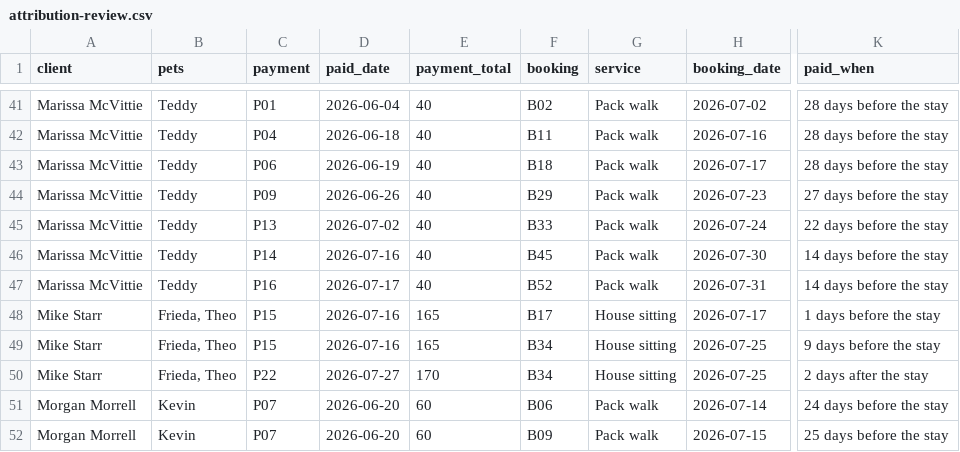
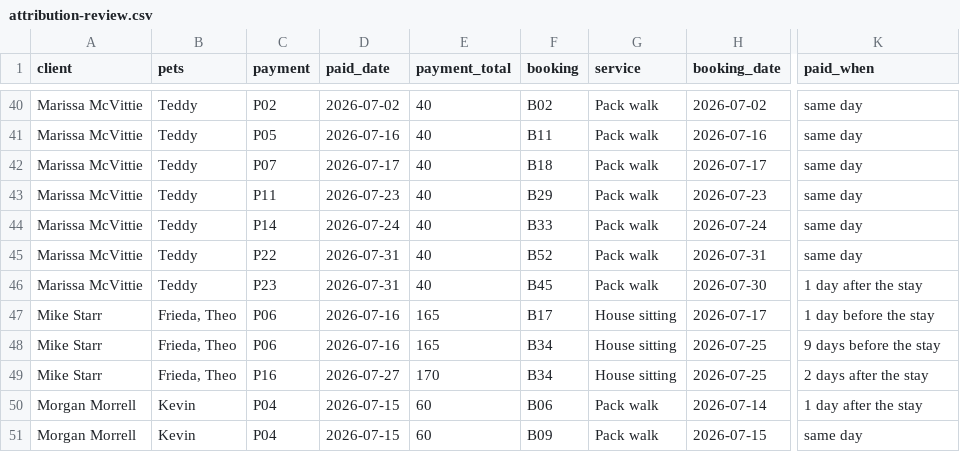
Before and after one commit to bradburch/pawservation, a CSV file: docs/attribution-review.csv, drawn as a sheet; only a part is shown, gaps mark what is left out; addresses are those after the commit; the diff covers the shown part only; the diff names each change by its address in the sheet, - before the commit and + after, or states it on an @@ line.

Commit message:
Rank credits by closest pair so a same-day payment wins its stay

```diff
--- a/docs/attribution-review.csv
+++ b/docs/attribution-review.csv
-C40 (payment): P01
+C40 (payment): P02
-D40 (paid_date): 2026-06-04
+D40 (paid_date): 2026-07-02
-K40:K42 (paid_when): 28 days before the stay
+K40:K42 (paid_when): same day
-C41 (payment): P04
+C41 (payment): P05
-D41 (paid_date): 2026-06-18
+D41 (paid_date): 2026-07-16
-C42 (payment): P06
+C42 (payment): P07
-D42 (paid_date): 2026-06-19
+D42 (paid_date): 2026-07-17
-C43 (payment): P09
+C43 (payment): P11
-D43 (paid_date): 2026-06-26
+D43 (paid_date): 2026-07-23
-K43 (paid_when): 27 days before the stay
+K43 (paid_when): same day
-C44 (payment): P13
+C44 (payment): P14
-D44 (paid_date): 2026-07-02
+D44 (paid_date): 2026-07-24
-K44 (paid_when): 22 days before the stay
+K44 (paid_when): same day
-C45 (payment): P14
+C45 (payment): P22
-D45 (paid_date): 2026-07-16
+D45 (paid_date): 2026-07-31
-F45 (booking): B45
+F45 (booking): B52
-H45 (booking_date): 2026-07-30
+H45 (booking_date): 2026-07-31
-K45 (paid_when): 14 days before the stay
+K45 (paid_when): same day
-C46 (payment): P16
+C46 (payment): P23
-D46 (paid_date): 2026-07-17
+D46 (paid_date): 2026-07-31
-F46 (booking): B52
+F46 (booking): B45
-H46 (booking_date): 2026-07-31
+H46 (booking_date): 2026-07-30
-K46 (paid_when): 14 days before the stay
+K46 (paid_when): 1 day after the stay
-C47:C48 (payment): P15
+C47:C48 (payment): P06
-K47 (paid_when): 1 days before the stay
+K47 (paid_when): 1 day before the stay
-C49 (payment): P22
+C49 (payment): P16
-C50:C51 (payment): P07
+C50:C51 (payment): P04
-D50:D51 (paid_date): 2026-06-20
+D50:D51 (paid_date): 2026-07-15
-K50 (paid_when): 24 days before the stay
+K50 (paid_when): 1 day after the stay
-K51 (paid_when): 25 days before the stay
+K51 (paid_when): same day
```
Also changed, not shown: 1 added row, 2 removed rows and 95 edited cells elsewhere in this file, 1 other file.
